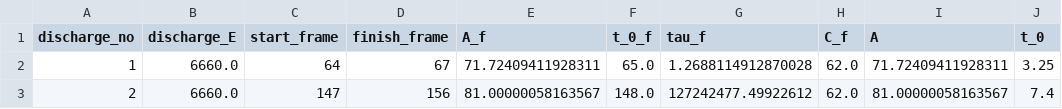
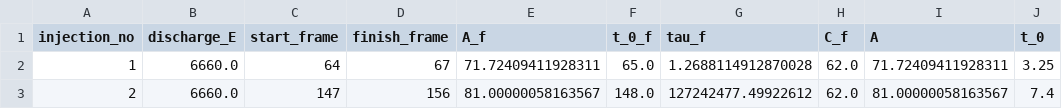
Before and after one commit to Danyil-Dorosh/IFPiLM-1st-Task, a CSV file: output/results_channel1.csv, drawn as a sheet; only a part is shown; the diff names each change by its address in the sheet, - before the commit and + after, or states it on an @@ line.

```diff
--- a/output/results_channel1.csv
+++ b/output/results_channel1.csv
-A1: discharge_no
+A1: injection_no
```
Also changed, not shown: output/results_channel2.csv, 10 other files.
